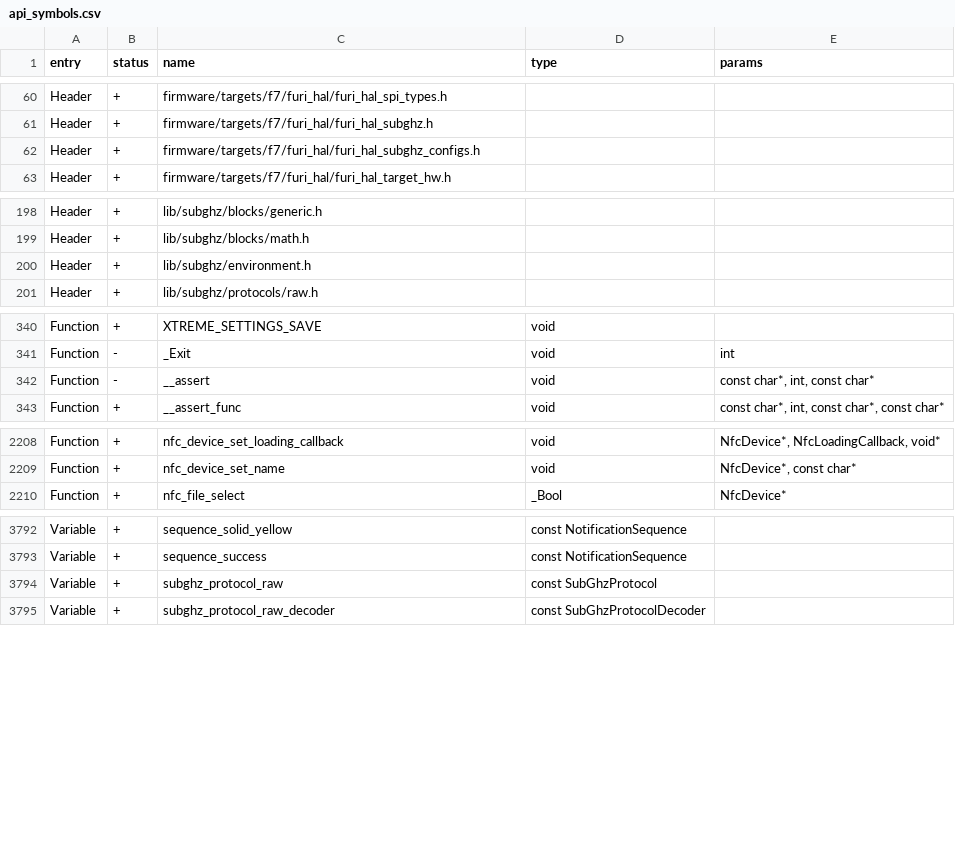
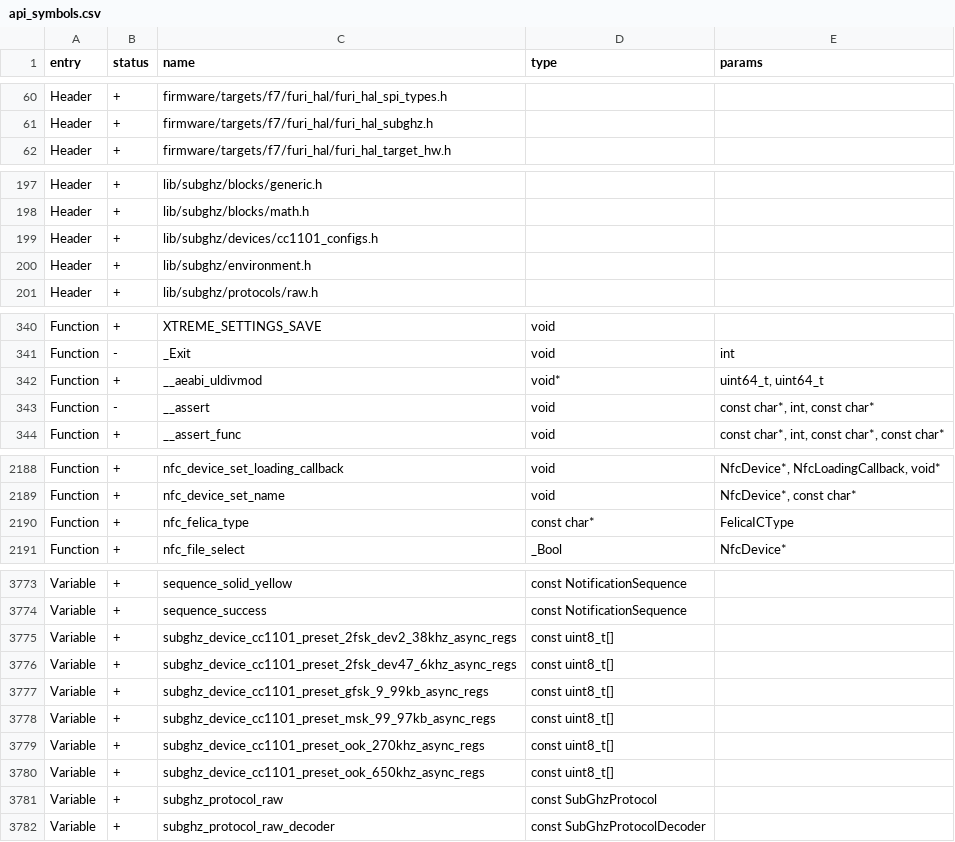
Before and after one commit to KuriGohan-Kamehameha/nXtreme-Firmware, a CSV file: firmware/targets/f7/api_symbols.csv, drawn as a sheet; only a part is shown, gaps mark what is left out; removed rows and columns are numbered as before the commit, all else as after; the diff covers the shown part only; the diff names each change by its address in the sheet, - before the commit and + after, or states it on an @@ line.

```diff
--- a/firmware/targets/f7/api_symbols.csv
+++ b/firmware/targets/f7/api_symbols.csv
-row 62: Header | + | firmware/targets/f7/furi_hal/furi_hal_subghz_configs.h
+row 199: Header | + | lib/subghz/devices/cc1101_configs.h
+row 342: Function | + | __aeabi_uldivmod | void* | uint64_t, uint64_t
+row 2190: Function | + | nfc_felica_type | const char* | FelicaICType
+row 3775: Variable | + | subghz_device_cc1101_preset_2fsk_dev2_38khz_async_regs | const uint8_t[]
+row 3776: Variable | + | subghz_device_cc1101_preset_2fsk_dev47_6khz_async_regs | const uint8_t[]
+row 3777: Variable | + | subghz_device_cc1101_preset_gfsk_9_99kb_async_regs | const uint8_t[]
+row 3778: Variable | + | subghz_device_cc1101_preset_msk_99_97kb_async_regs | const uint8_t[]
+row 3779: Variable | + | subghz_device_cc1101_preset_ook_270khz_async_regs | const uint8_t[]
+row 3780: Variable | + | subghz_device_cc1101_preset_ook_650khz_async_regs | const uint8_t[]
```
Also changed, not shown: 21 removed rows and 4 edited cells elsewhere in this file.
